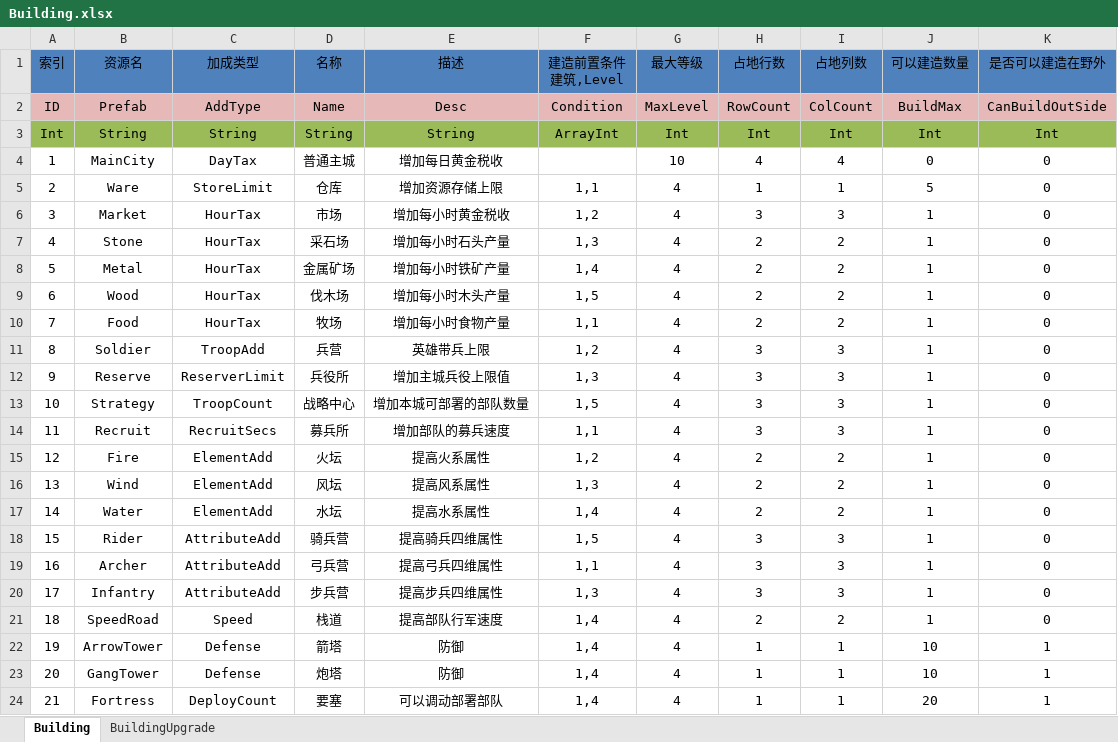
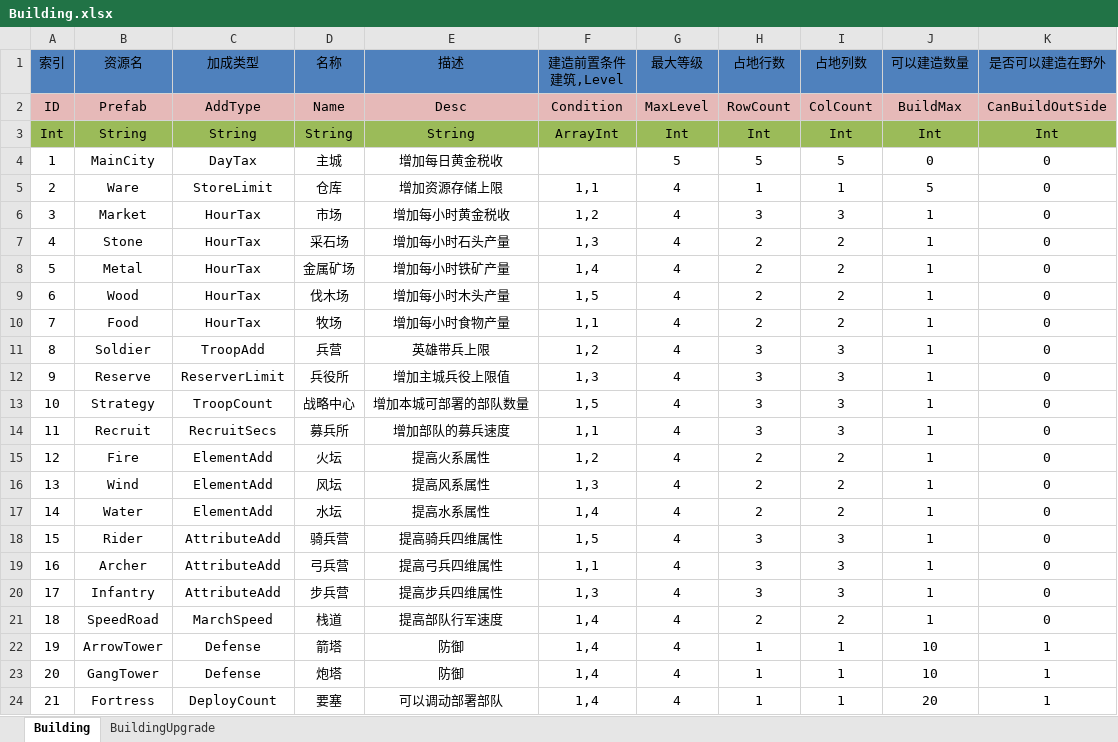
Before and after one commit to shanteng/CS, an Excel workbook: Excel/Building.xlsx, sheet Building, drawn as a sheet; values as stored, in another font and other column widths than the file's, no borders; the diff names each change by its address in the sheet, - before the commit and + after, or states it on an @@ line.

```diff
--- a/Excel/Building.xlsx (sheet Building)
+++ b/Excel/Building.xlsx (sheet Building)
-D4 (名称): 普通主城
+D4 (名称): 主城
-G4 (最大等级): 10
+G4 (最大等级): 5
-H4 (占地行数): 4
+H4 (占地行数): 5
-I4 (占地列数): 4
+I4 (占地列数): 5
-C21 (加成类型): Speed
+C21 (加成类型): MarchSpeed
```
Also changed, not shown: sheet BuildingUpgrade, Excel/Const.xlsx, Excel/ItemInfo.xlsx, 47 other files.
